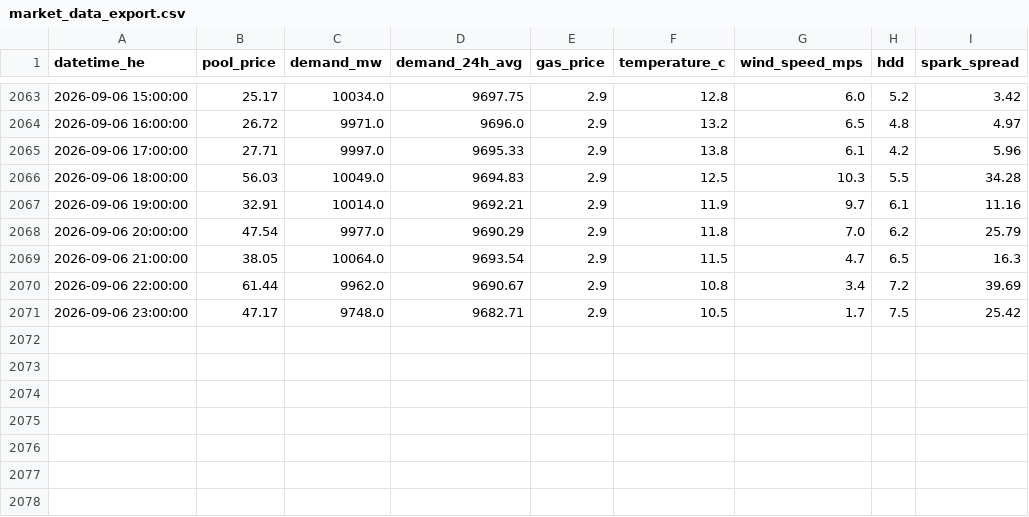
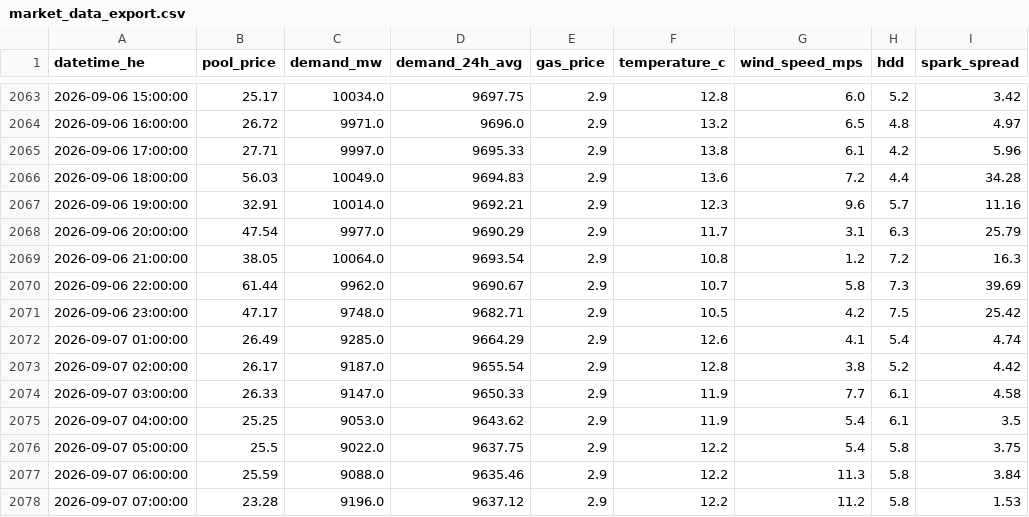
Before and after one commit to a338wong/alberta_energy_market_analytics_dashboard, a CSV file: data/processed/market_data_export.csv, drawn as a sheet; only a part is shown, gaps mark what is left out.

```diff
--- a/data/processed/market_data_export.csv
+++ b/data/processed/market_data_export.csv
@@ -2065,7 +2065,14 @@ datetime_he,pool_price,demand_mw,demand_24h_avg,gas_price,temperature_c,wind_spe
 2026-09-06 17:00:00,27.71,9997.0,9695.33,2.9,13.8,6.1,4.2,5.96
-2026-09-06 18:00:00,56.03,10049.0,9694.83,2.9,12.5,10.3,5.5,34.28
-2026-09-06 19:00:00,32.91,10014.0,9692.21,2.9,11.9,9.7,6.1,11.16
-2026-09-06 20:00:00,47.54,9977.0,9690.29,2.9,11.8,7.0,6.2,25.79
-2026-09-06 21:00:00,38.05,10064.0,9693.54,2.9,11.5,4.7,6.5,16.3
-2026-09-06 22:00:00,61.44,9962.0,9690.67,2.9,10.8,3.4,7.2,39.69
-2026-09-06 23:00:00,47.17,9748.0,9682.71,2.9,10.5,1.7,7.5,25.42
+2026-09-06 18:00:00,56.03,10049.0,9694.83,2.9,13.6,7.2,4.4,34.28
+2026-09-06 19:00:00,32.91,10014.0,9692.21,2.9,12.3,9.6,5.7,11.16
+2026-09-06 20:00:00,47.54,9977.0,9690.29,2.9,11.7,3.1,6.3,25.79
+2026-09-06 21:00:00,38.05,10064.0,9693.54,2.9,10.8,1.2,7.2,16.3
+2026-09-06 22:00:00,61.44,9962.0,9690.67,2.9,10.7,5.8,7.3,39.69
+2026-09-06 23:00:00,47.17,9748.0,9682.71,2.9,10.5,4.2,7.5,25.42
+2026-09-07 01:00:00,26.49,9285.0,9664.29,2.9,12.6,4.1,5.4,4.74
+2026-09-07 02:00:00,26.17,9187.0,9655.54,2.9,12.8,3.8,5.2,4.42
+2026-09-07 03:00:00,26.33,9147.0,9650.33,2.9,11.9,7.7,6.1,4.58
+2026-09-07 04:00:00,25.25,9053.0,9643.62,2.9,11.9,5.4,6.1,3.5
+2026-09-07 05:00:00,25.5,9022.0,9637.75,2.9,12.2,5.4,5.8,3.75
+2026-09-07 06:00:00,25.59,9088.0,9635.46,2.9,12.2,11.3,5.8,3.84
+2026-09-07 07:00:00,23.28,9196.0,9637.12,2.9,12.2,11.2,5.8,1.53
```
Also changed, not shown: data/raw/pool_price_current_raw.csv, data/raw/weather_data.csv.
